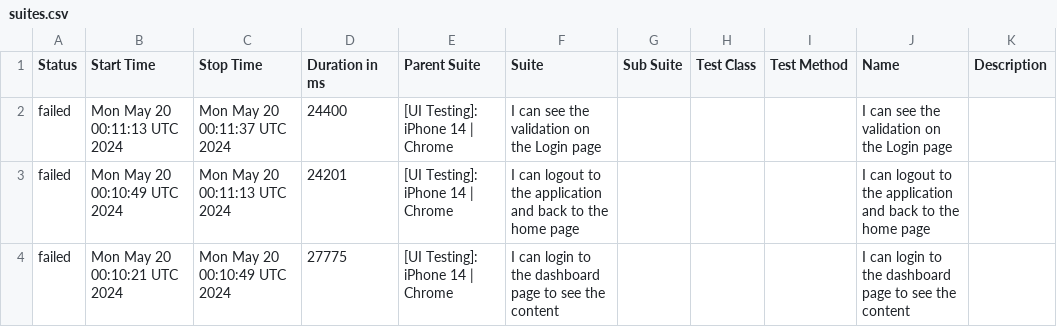
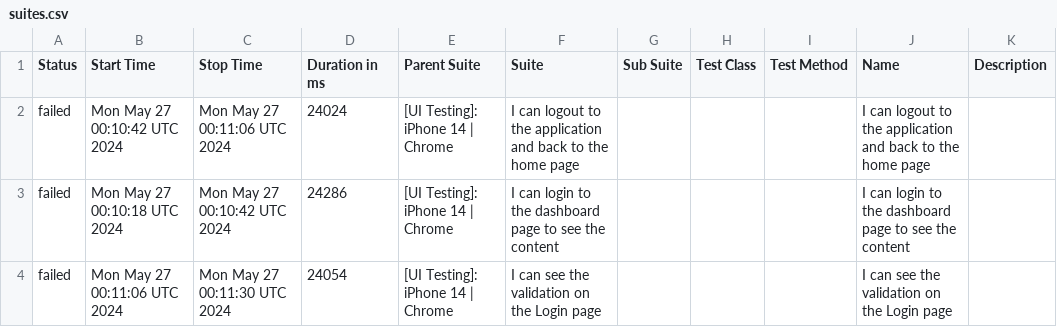
Before and after one commit to BSAPAC/PWA-automated-testing, a CSV file: data/suites.csv, drawn as a sheet.

```diff
--- a/data/suites.csv
+++ b/data/suites.csv
@@ -1,4 +1,4 @@
 "Status","Start Time","Stop Time","Duration in ms","Parent Suite","Suite","Sub Suite","Test Class","Test Method","Name","Description"
-"failed","Mon May 20 00:11:13 UTC 2024","Mon May 20 00:11:37 UTC 2024","24400","[UI Testing]: iPhone 14 | Chrome","I can see the validation on the Login page","","","","I can see the validation on the Login page",""
-"failed","Mon May 20 00:10:49 UTC 2024","Mon May 20 00:11:13 UTC 2024","24201","[UI Testing]: iPhone 14 | Chrome","I can logout to the application and back to the home page","","","","I can logout to the application and back to the home page",""
-"failed","Mon May 20 00:10:21 UTC 2024","Mon May 20 00:10:49 UTC 2024","27775","[UI Testing]: iPhone 14 | Chrome","I can login to the dashboard page to see the content","","","","I can login to the dashboard page to see the content",""
+"failed","Mon May 27 00:10:42 UTC 2024","Mon May 27 00:11:06 UTC 2024","24024","[UI Testing]: iPhone 14 | Chrome","I can logout to the application and back to the home page","","","","I can logout to the application and back to the home page",""
+"failed","Mon May 27 00:10:18 UTC 2024","Mon May 27 00:10:42 UTC 2024","24286","[UI Testing]: iPhone 14 | Chrome","I can login to the dashboard page to see the content","","","","I can login to the dashboard page to see the content",""
+"failed","Mon May 27 00:11:06 UTC 2024","Mon May 27 00:11:30 UTC 2024","24054","[UI Testing]: iPhone 14 | Chrome","I can see the validation on the Login page","","","","I can see the validation on the Login page",""
```
Also changed, not shown: 27 other files.
